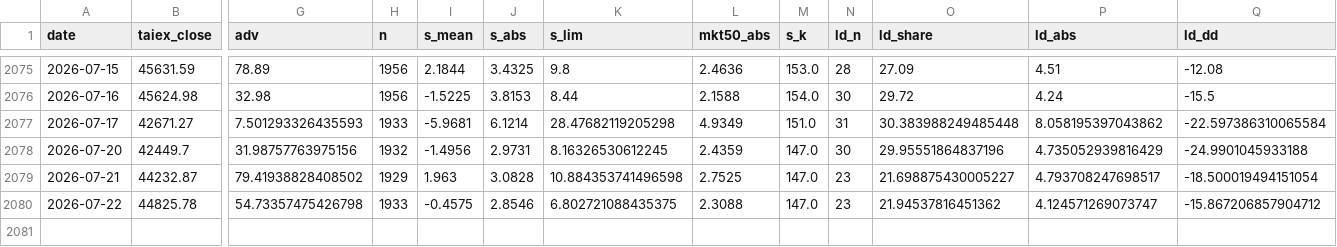
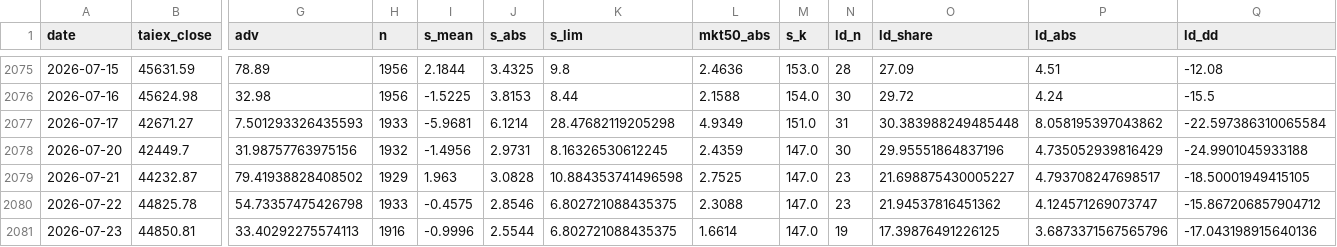
Before and after one commit to kidd0368/kidd0368.github.io, a CSV file: taiwan_vol/data/metrics.csv, drawn as a sheet; only a part is shown, gaps mark what is left out; rows hold the shown columns only; the diff names each change by its address in the sheet, - before the commit and + after, or states it on an @@ line.

```diff
--- a/taiwan_vol/data/metrics.csv
+++ b/taiwan_vol/data/metrics.csv
-Q2079 (ld_dd): -18.500019494151054
+Q2079 (ld_dd): -18.50001949415105
+row 2081: 2026-07-23 | 44850.81 | 33.40292275574113 | 1916 | -0.9996 | 2.5544 | 6.802721088435375 | 1.6614 | 147.0 | 19 | 17.39876491226125 | 3.6873371567565796 | -17.043198915640136
```
Also changed, not shown: taiwan_vol/data/state_caps.csv, taiwan_vol/data/state_meta.csv, 3 other files.
